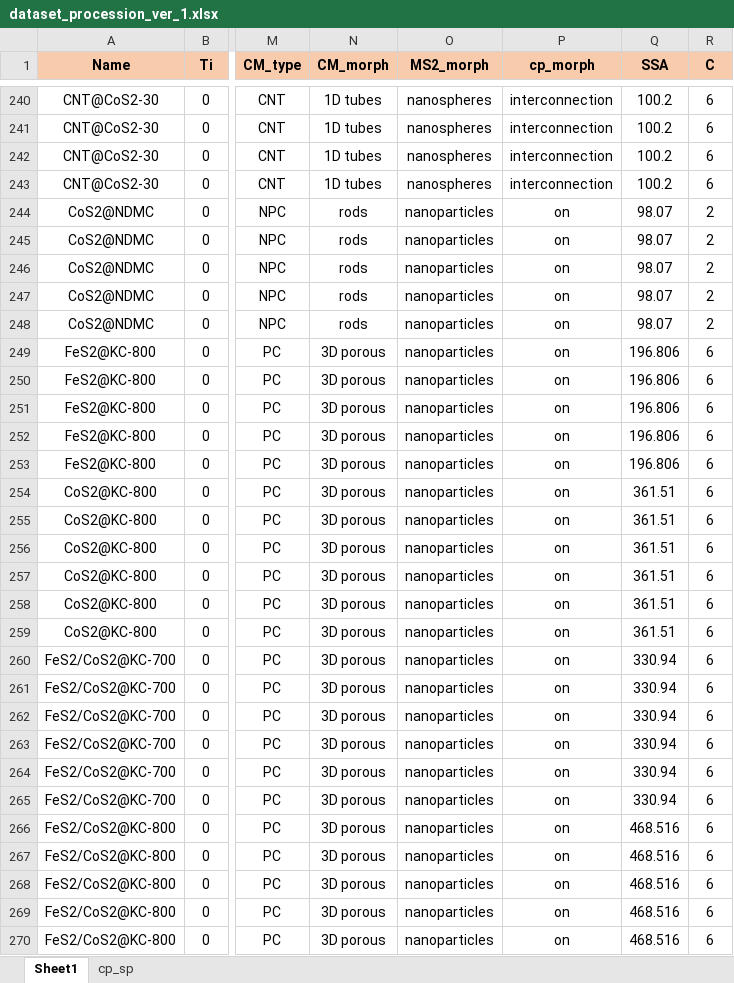
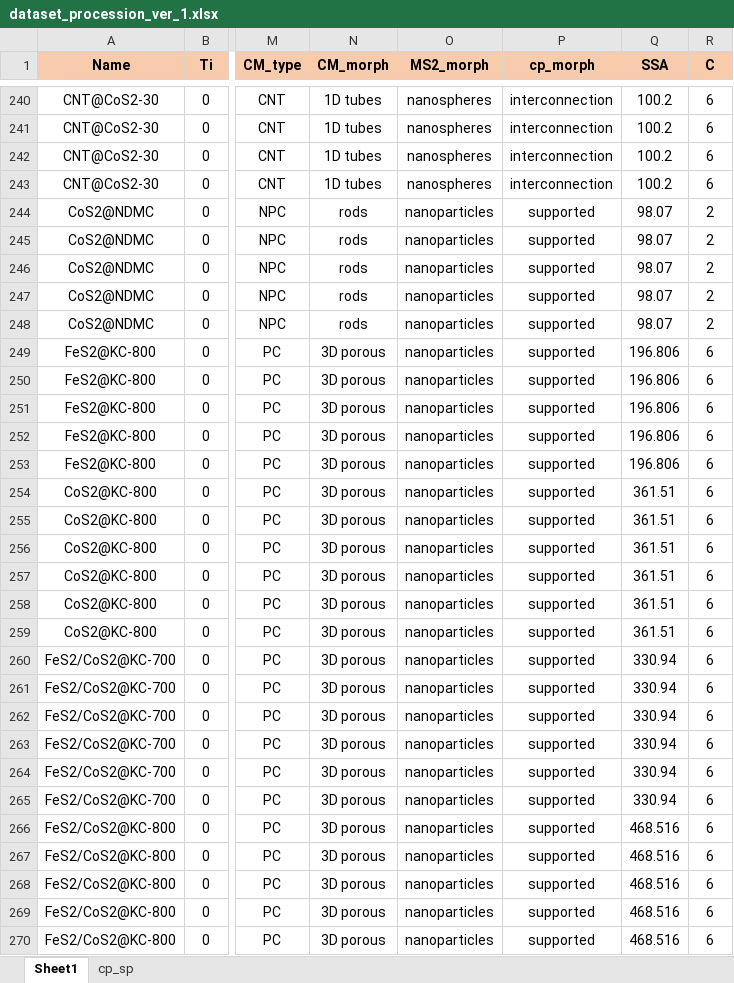
Before and after one commit to YYCHEN2001/MS2_C, an Excel workbook: data/dataset_procession_ver_1.xlsx, sheet Sheet1, drawn as a sheet; only a part is shown, gaps mark what is left out; values as stored, in another font and other column widths than the file's, no borders; the diff covers the shown part only; the diff names each change by its address in the sheet, - before the commit and + after, or states it on an @@ line.

```diff
--- a/data/dataset_procession_ver_1.xlsx (sheet Sheet1)
+++ b/data/dataset_procession_ver_1.xlsx (sheet Sheet1)
-P244:P270 (cp_morph): on
+P244:P270 (cp_morph): supported
```
Also changed, not shown: 177 edited cells elsewhere in this sheet, 1 other file.
